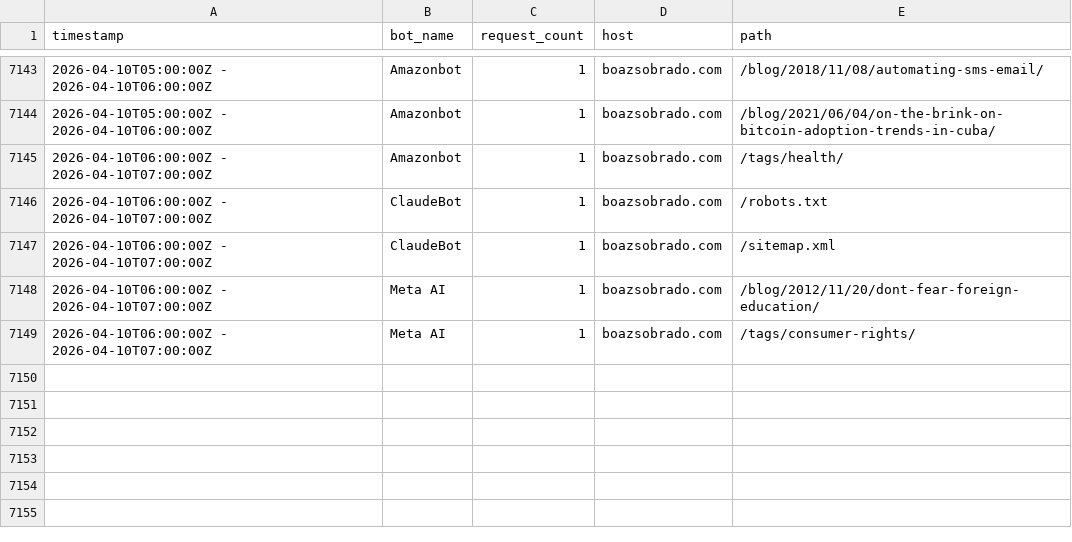
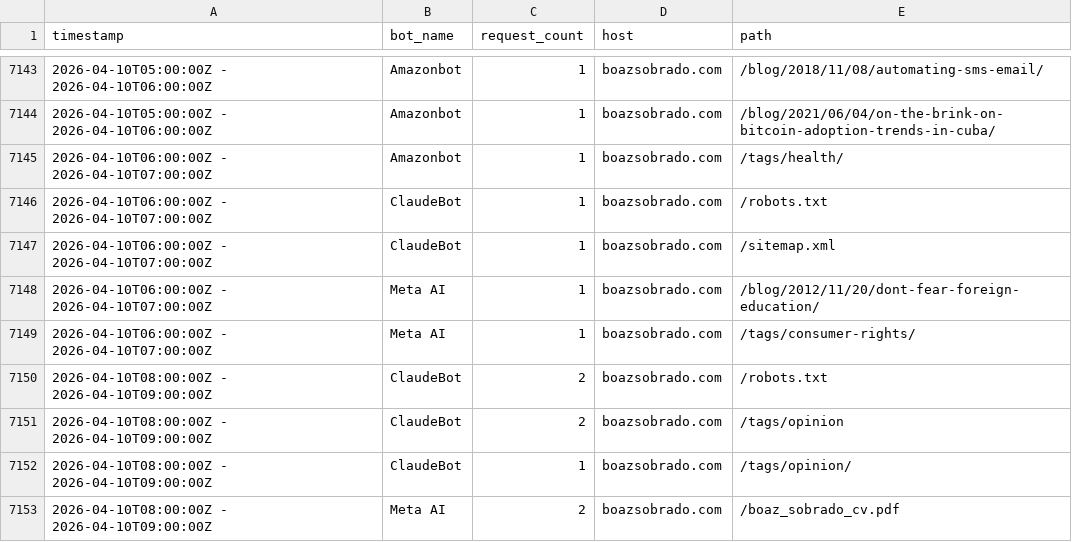
Before and after one commit to sobradob/sobradob.github.io, a CSV file: logs/crawler_log.csv, drawn as a sheet; only a part is shown, gaps mark what is left out; the diff names each change by its address in the sheet, - before the commit and + after, or states it on an @@ line.

```diff
--- a/logs/crawler_log.csv
+++ b/logs/crawler_log.csv
+row 7150: 2026-04-10T08:00:00Z - 2026-04-10T09:00:00Z | ClaudeBot | 2 | boazsobrado.com | /robots.txt
+row 7151: 2026-04-10T08:00:00Z - 2026-04-10T09:00:00Z | ClaudeBot | 2 | boazsobrado.com | /tags/opinion
+row 7152: 2026-04-10T08:00:00Z - 2026-04-10T09:00:00Z | ClaudeBot | 1 | boazsobrado.com | /tags/opinion/
+row 7153: 2026-04-10T08:00:00Z - 2026-04-10T09:00:00Z | Meta AI | 2 | boazsobrado.com | /boaz_sobrado_cv.pdf
```
